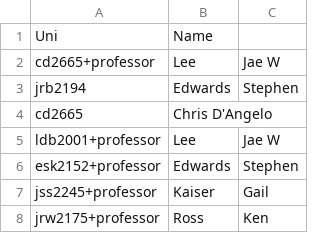
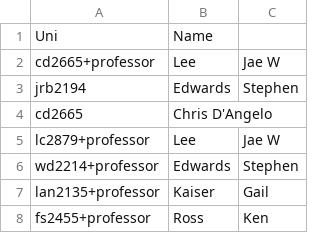
Before and after one commit to mychrisdangelo/ColumbiaWaitlistExamApp, a CSV file: weedout/config/professor_names.csv, drawn as a sheet.

Commit message:
Actually added our tester's names

```diff
--- a/weedout/config/professor_names.csv
+++ b/weedout/config/professor_names.csv
@@ -4,5 +4,5 @@ jrb2194,Edwards,Stephen
 cd2665,Chris D'Angelo
-ldb2001+professor,Lee,Jae W
-esk2152+professor,Edwards,Stephen
-jss2245+professor,Kaiser,Gail
-jrw2175+professor,Ross,Ken
+lc2879+professor,Lee,Jae W
+wd2214+professor,Edwards,Stephen
+lan2135+professor,Kaiser,Gail
+fs2455+professor,Ross,Ken
```
